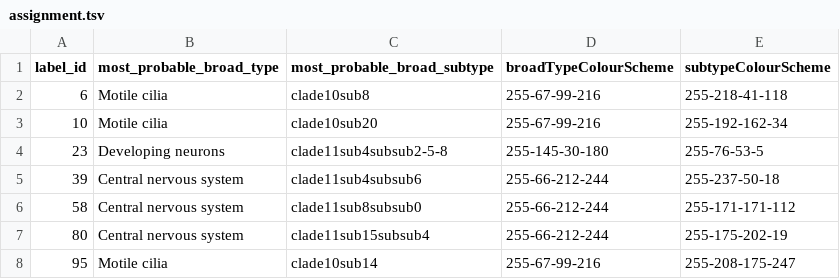
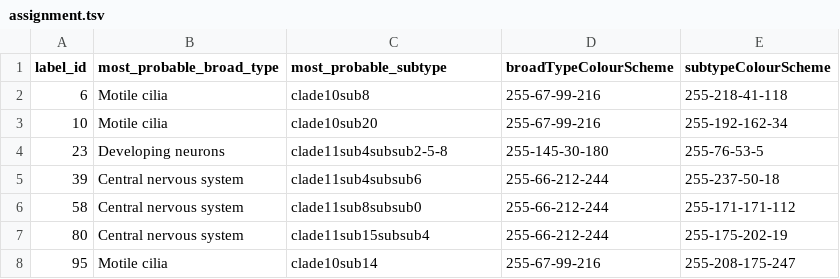
Before and after one commit to cyrilcros/platybrowser-project-2025, a TSV file: data/platybrowser_6dpf/tables/sbem-6dpf-1-whole-combined-traces/assignment.tsv, drawn as a sheet; only a part is shown.

Commit message:
Renamed column

```diff
--- a/data/platybrowser_6dpf/tables/sbem-6dpf-1-whole-combined-traces/assignment.tsv
+++ b/data/platybrowser_6dpf/tables/sbem-6dpf-1-whole-combined-traces/assignment.tsv
@@ -1,2 +1,2 @@
-label_id	most_probable_broad_type	most_probable_broad_subtype	broadTypeColourScheme	subtypeColourScheme
+label_id	most_probable_broad_type	most_probable_subtype	broadTypeColourScheme	subtypeColourScheme
 6	Motile cilia	clade10sub8	255-67-99-216	255-218-41-118
```
Also changed, not shown: 2 other files.
